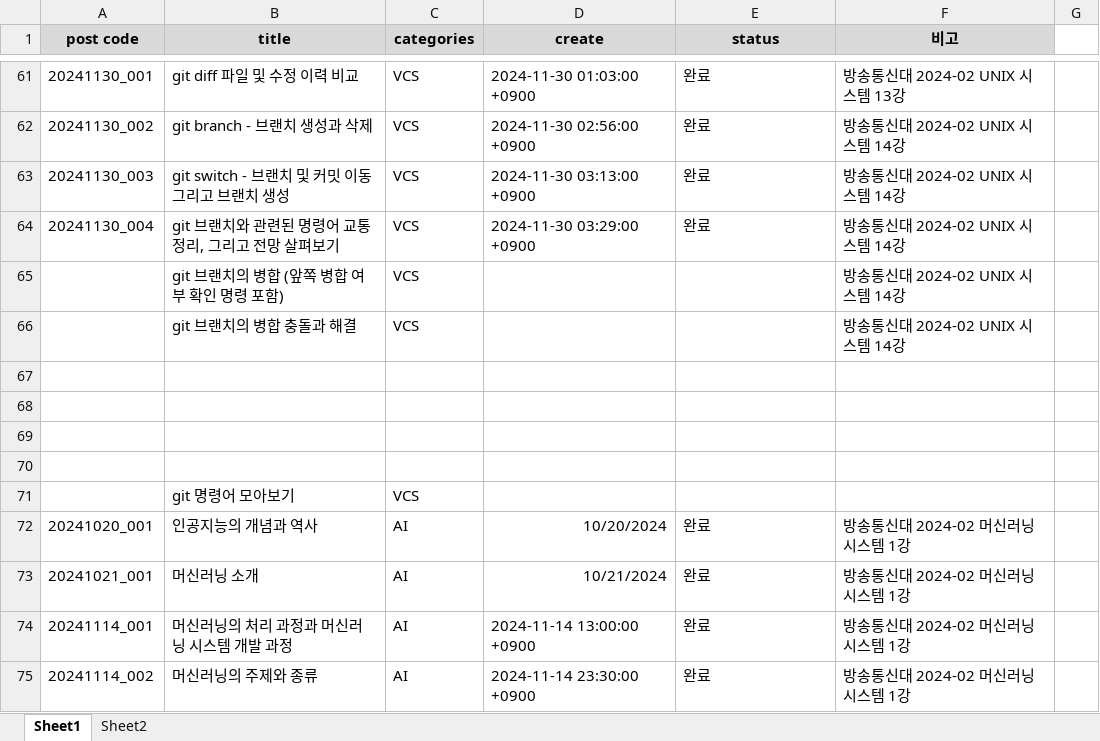
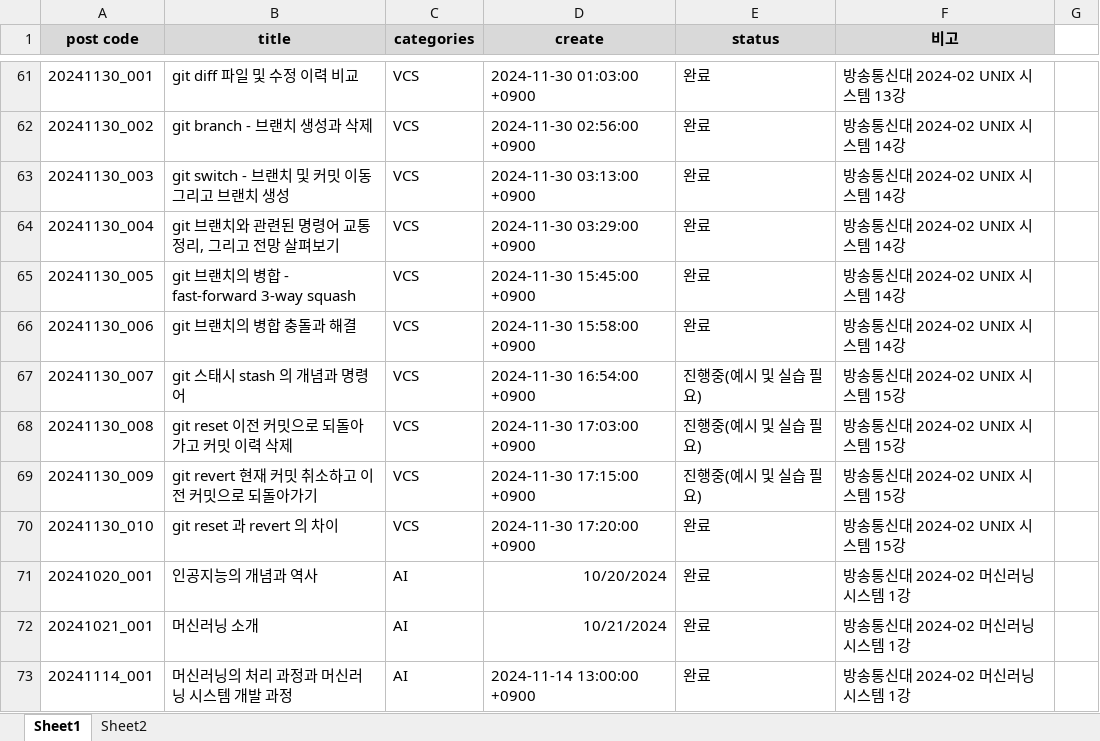
Before and after one commit to whdrns2013/whdrns2013.github.io, an Excel workbook: assets/xlsx/00_content_list.xlsx, sheet Sheet1, drawn as a sheet; only a part is shown, gaps mark what is left out; the shorter side is filled out with more unchanged rows; values as stored, in another font and other column widths than the file's, no borders; removed rows and columns are numbered as before the commit, all else as after; the diff names each change by its address in the sheet, - before the commit and + after, or states it on an @@ line.

```diff
--- a/assets/xlsx/00_content_list.xlsx (sheet Sheet1)
+++ b/assets/xlsx/00_content_list.xlsx (sheet Sheet1)
-row 65:  | git 브랜치의 병합 (앞쪽 병합 여부 확인 명령 포함) | VCS |  |  | 방송통신대 2024-02 UNIX 시스템 14강
+row 65: 20241130_005 | git 브랜치의 병합 - fast-forward 3-way squash | VCS | 2024-11-30 15:45:00 +0900 | 완료 | 방송통신대 2024-02 UNIX 시스템 14강
-A66 (post code): (empty)
+A66 (post code): 20241130_006
-D66 (create): (empty)
+D66 (create): 2024-11-30 15:58:00 +0900
-E66 (status): (empty)
+E66 (status): 완료
-row 67: (empty)
+row 67: 20241130_007 | git 스태시 stash 의 개념과 명령어 | VCS | 2024-11-30 16:54:00 +0900 | 진행중(예시 및 실습 필요) | 방송통신대 2024-02 UNIX 시스템 15강
-row 68: (empty)
+row 68: 20241130_008 | git reset 이전 커밋으로 되돌아가고 커밋 이력 삭제 | VCS | 2024-11-30 17:03:00 +0900 | 진행중(예시 및 실습 필요) | 방송통신대 2024-02 UNIX 시스템 15강
-row 69: (empty)
+row 69: 20241130_009 | git revert 현재 커밋 취소하고 이전 커밋으로 되돌아가기 | VCS | 2024-11-30 17:15:00 +0900 | 진행중(예시 및 실습 필요) | 방송통신대 2024-02 UNIX 시스템 15강
-row 70: (empty)
+row 70: 20241130_010 | git reset 과 revert 의 차이 | VCS | 2024-11-30 17:20:00 +0900 | 완료 | 방송통신대 2024-02 UNIX 시스템 15강
-row 71:  | git 명령어 모아보기 | VCS
```
Also changed, not shown: 16 other files.
